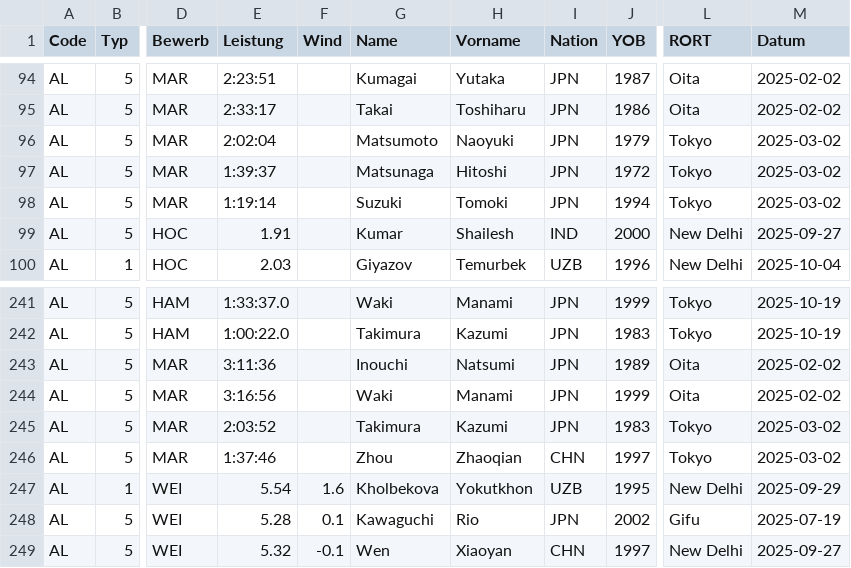
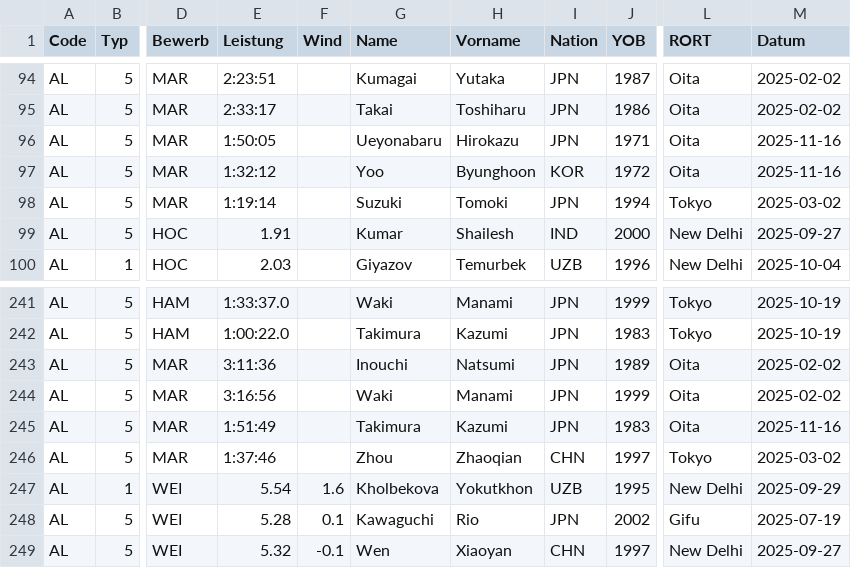
Before and after one commit to Ferries-01/para-records, a CSV file: leads/asia.csv, drawn as a sheet; only a part is shown, gaps mark what is left out; the diff names each change by its address in the sheet, - before the commit and + after, or states it on an @@ line.

```diff
--- a/leads/asia.csv
+++ b/leads/asia.csv
-E96 (Leistung): 2:02:04
+E96 (Leistung): 1:50:05
-G96 (Name): Matsumoto
+G96 (Name): Ueyonabaru
-H96 (Vorname): Naoyuki
+H96 (Vorname): Hirokazu
-J96 (YOB): 1979
+J96 (YOB): 1971
-L96:L97 (RORT): Tokyo
+L96:L97 (RORT): Oita
-M96:M97 (Datum): 2025-03-02
+M96:M97 (Datum): 2025-11-16
-E97 (Leistung): 1:39:37
+E97 (Leistung): 1:32:12
-G97 (Name): Matsunaga
+G97 (Name): Yoo
-H97 (Vorname): Hitoshi
+H97 (Vorname): Byunghoon
-I97 (Nation): JPN
+I97 (Nation): KOR
-E245 (Leistung): 2:03:52
+E245 (Leistung): 1:51:49
-L245 (RORT): Tokyo
+L245 (RORT): Oita
-M245 (Datum): 2025-03-02
+M245 (Datum): 2025-11-16
```
Also changed, not shown: leads/america.csv, leads/europe.csv, 1 other file.
